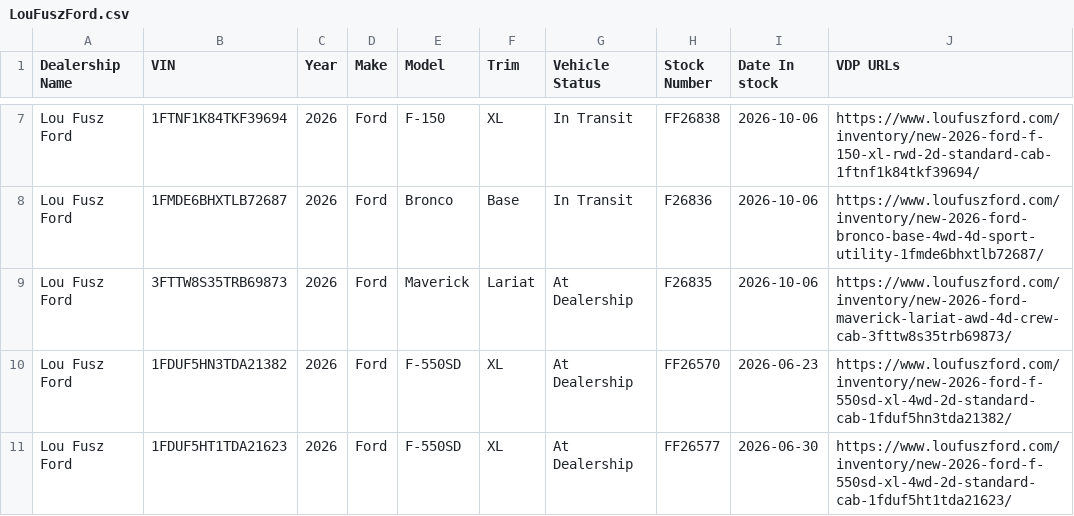
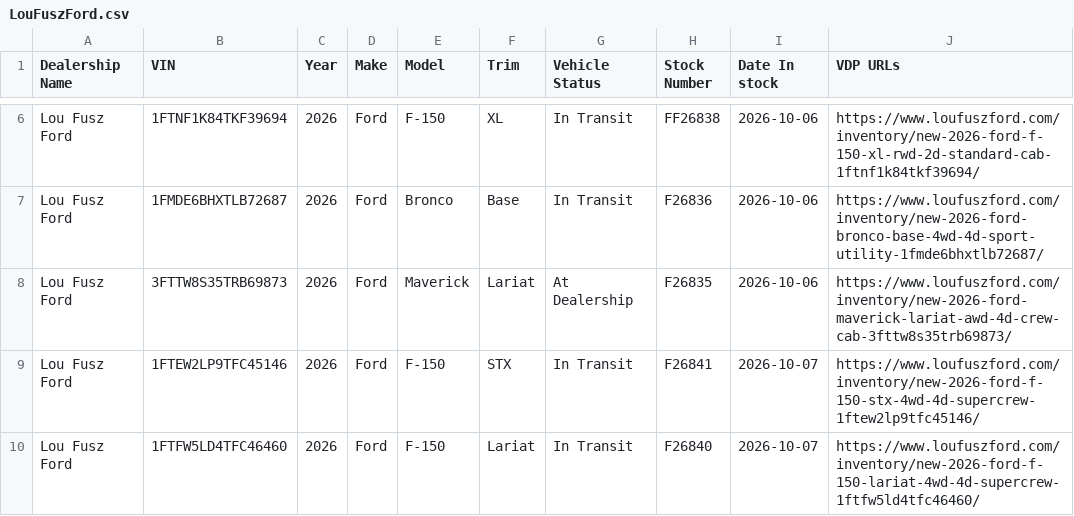
Before and after one commit to JnuruFusz/-lou-fusz-2027-model-pipeline, a CSV file: data/LouFuszFord.csv, drawn as a sheet; only a part is shown, gaps mark what is left out; the shorter side is filled out with more unchanged rows; the diff covers the shown part only.

```diff
--- a/data/LouFuszFord.csv
+++ b/data/LouFuszFord.csv
@@ -9 +8,3 @@
 "Lou Fusz Ford",3FTTW8S35TRB69873,2026,Ford,Maverick,Lariat,"At Dealership",F26835,2026-10-06,https://www.loufuszford.com/inventory/new-2026-ford-maverick-lariat-awd-4d-crew-cab-3fttw8s35trb69873/
+"Lou Fusz Ford",1FTEW2LP9TFC45146,2026,Ford,F-150,STX,"In Transit",F26841,2026-10-07,https://www.loufuszford.com/inventory/new-2026-ford-f-150-stx-4wd-4d-supercrew-1ftew2lp9tfc45146/
+"Lou Fusz Ford",1FTFW5LD4TFC46460,2026,Ford,F-150,Lariat,"In Transit",F26840,2026-10-07,https://www.loufuszford.com/inventory/new-2026-ford-f-150-lariat-4wd-4d-supercrew-1ftfw5ld4tfc46460/
```
Also changed, not shown: 5 added rows, 4 removed rows, 49 moved rows and 1 edited cell elsewhere in this file, data/FuszChevrolet.csv, data/FuszToyota.csv, 14 other files.
